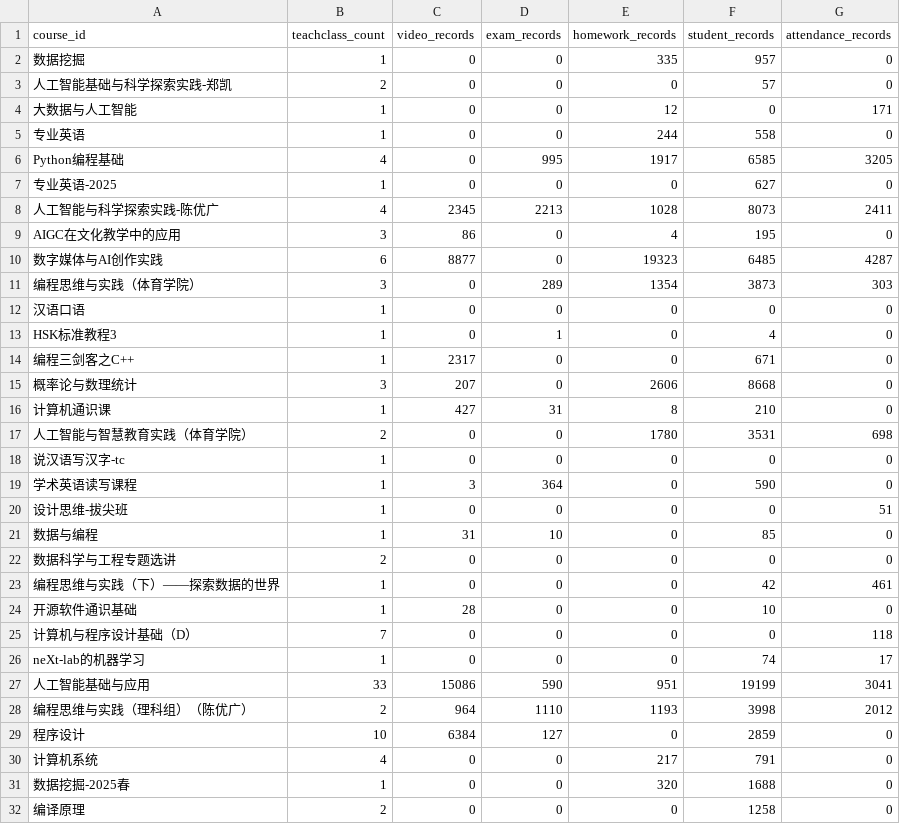
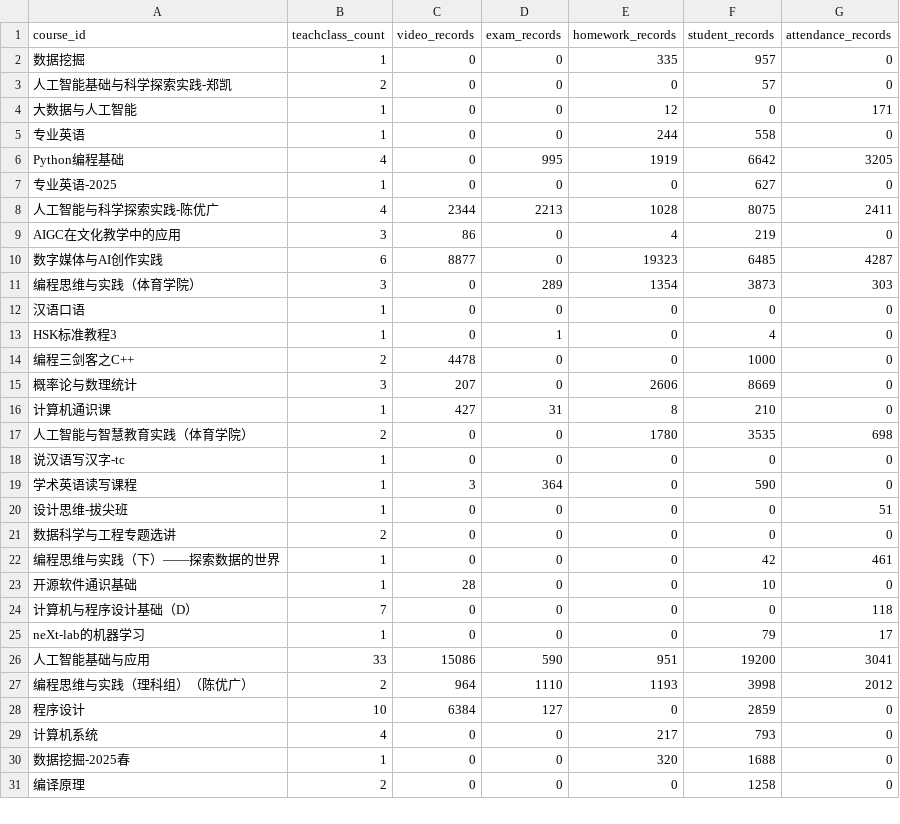
Before and after one commit to dbbDylan/shuishan-datasets, a CSV file: _data/clad-stats.csv, drawn as a sheet; only a part is shown; the diff covers the shown part only.

Commit message:
update: stats files automatically

```diff
--- a/_data/clad-stats.csv
+++ b/_data/clad-stats.csv
@@ -5,6 +5,6 @@ course_id,teachclass_count,video_records,exam_records,homework_records,student_r
 专业英语,1,0,0,244,558,0
-Python编程基础,4,0,995,1917,6585,3205
+Python编程基础,4,0,995,1919,6642,3205
 专业英语-2025,1,0,0,0,627,0
-人工智能与科学探索实践-陈优广,4,2345,2213,1028,8073,2411
-AIGC在文化教学中的应用,3,86,0,4,195,0
+人工智能与科学探索实践-陈优广,4,2344,2213,1028,8075,2411
+AIGC在文化教学中的应用,3,86,0,4,219,0
 数字媒体与AI创作实践,6,8877,0,19323,6485,4287
@@ -13,6 +13,6 @@ AIGC在文化教学中的应用,3,86,0,4,195,0
 HSK标准教程3,1,0,1,0,4,0
-编程三剑客之C++,1,2317,0,0,671,0
-概率论与数理统计,3,207,0,2606,8668,0
+编程三剑客之C++,2,4478,0,0,1000,0
+概率论与数理统计,3,207,0,2606,8669,0
 计算机通识课,1,427,31,8,210,0
-人工智能与智慧教育实践（体育学院）,2,0,0,1780,3531,698
+人工智能与智慧教育实践（体育学院）,2,0,0,1780,3535,698
 说汉语写汉字-tc,1,0,0,0,0,0
@@ -20,3 +20,2 @@ HSK标准教程3,1,0,1,0,4,0
 设计思维-拔尖班,1,0,0,0,0,51
-数据与编程,1,31,10,0,85,0
 数据科学与工程专题选讲,2,0,0,0,0,0
@@ -25,7 +24,7 @@ HSK标准教程3,1,0,1,0,4,0
 计算机与程序设计基础（D）,7,0,0,0,0,118
-neXt-lab的机器学习,1,0,0,0,74,17
-人工智能基础与应用,33,15086,590,951,19199,3041
+neXt-lab的机器学习,1,0,0,0,79,17
+人工智能基础与应用,33,15086,590,951,19200,3041
 编程思维与实践（理科组）（陈优广）,2,964,1110,1193,3998,2012
 程序设计,10,6384,127,0,2859,0
-计算机系统,4,0,0,217,791,0
+计算机系统,4,0,0,217,793,0
 数据挖掘-2025春,1,0,0,320,1688,0
```
Also changed, not shown: 1 added row, 2 removed rows and 25 edited cells elsewhere in this file, 1 other file.
